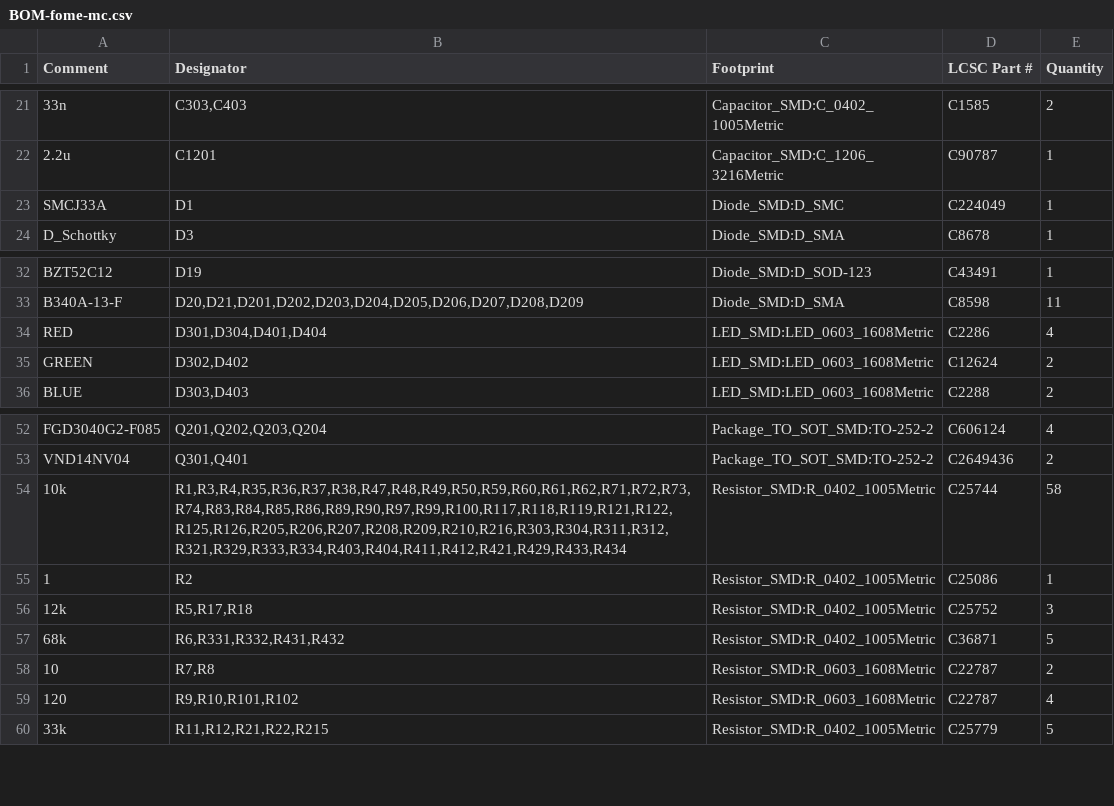
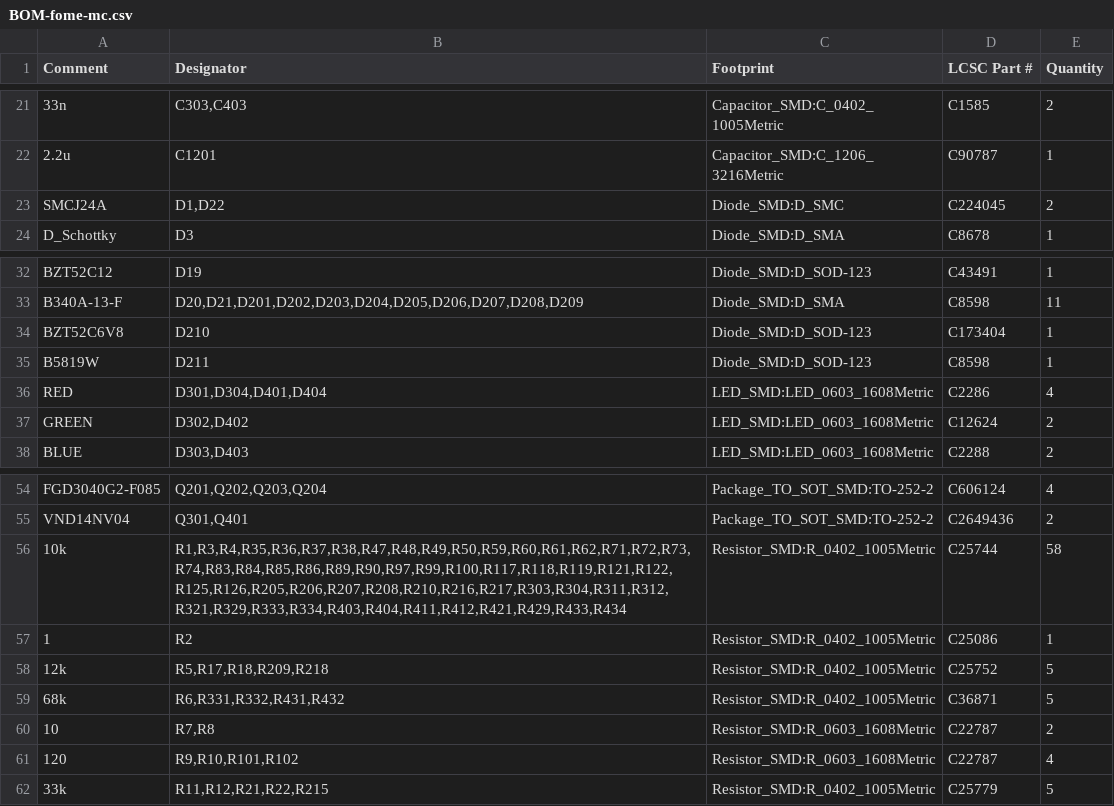
Before and after one commit to halbritt/fome-mc, a CSV file: export/BOM-fome-mc.csv, drawn as a sheet; only a part is shown, gaps mark what is left out; removed rows and columns are numbered as before the commit, all else as after; the diff names each change by its address in the sheet, - before the commit and + after, or states it on an @@ line.

```diff
--- a/export/BOM-fome-mc.csv
+++ b/export/BOM-fome-mc.csv
-row 23: SMCJ33A | D1 | Diode_SMD:D_SMC | C224049 | 1
+row 23: SMCJ24A | D1,D22 | Diode_SMD:D_SMC | C224045 | 2
+row 34: BZT52C6V8 | D210 | Diode_SMD:D_SOD-123 | C173404 | 1
+row 35: B5819W | D211 | Diode_SMD:D_SOD-123 | C8598 | 1
-B56 (Designator): R1,R3,R4,R35,R36,R37,R38,R47,R48,R49,R50,R59,R60,R61,R62,R71,R72,R73,R74,R83,R84,R85,R86,R89,R90,R97,R99,R100,R117,R118,R119,R121,R122,R125,R126,R205,R206,R207,R208,R209,R210,R216,R303,R304,R311,R312,R321,R329,R333,R334,R403,R404,R411,R412,R421,R429,R433,R434
+B56 (Designator): R1,R3,R4,R35,R36,R37,R38,R47,R48,R49,R50,R59,R60,R61,R62,R71,R72,R73,R74,R83,R84,R85,R86,R89,R90,R97,R99,R100,R117,R118,R119,R121,R122,R125,R126,R205,R206,R207,R208,R210,R216,R217,R303,R304,R311,R312,R321,R329,R333,R334,R403,R404,R411,R412,R421,R429,R433,R434
-B58 (Designator): R5,R17,R18
+B58 (Designator): R5,R17,R18,R209,R218
-E58 (Quantity): 3
+E58 (Quantity): 5
```
Also changed, not shown: io-map.csv, 4 other files.
